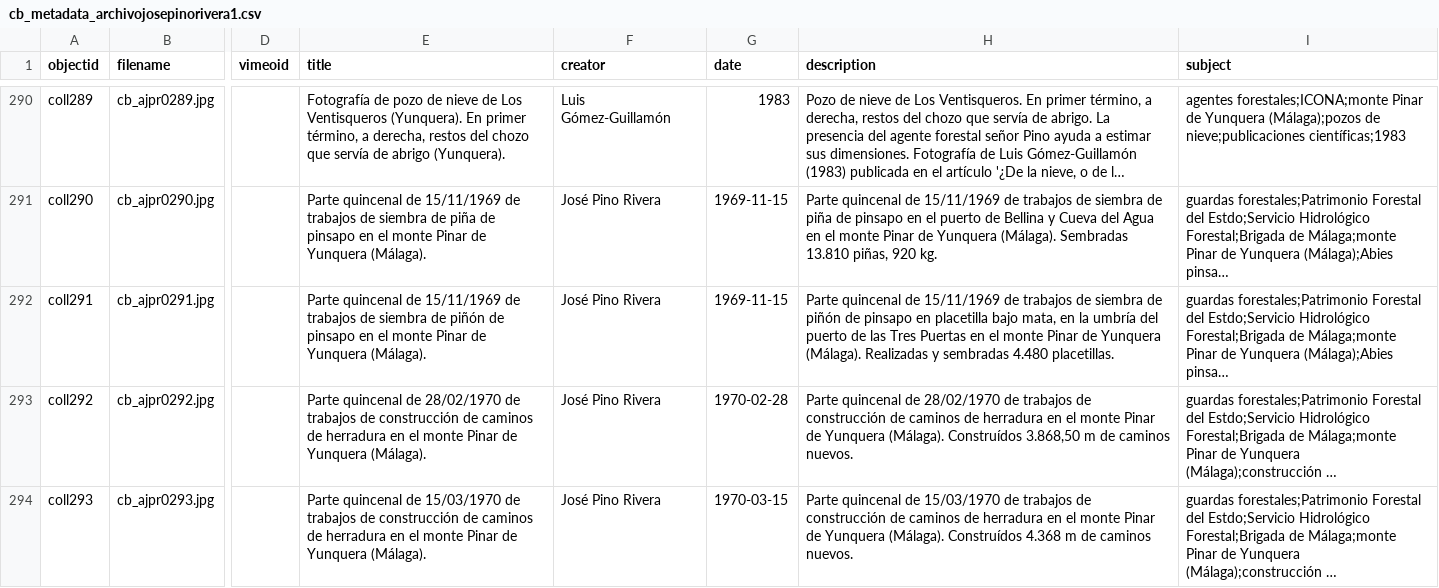
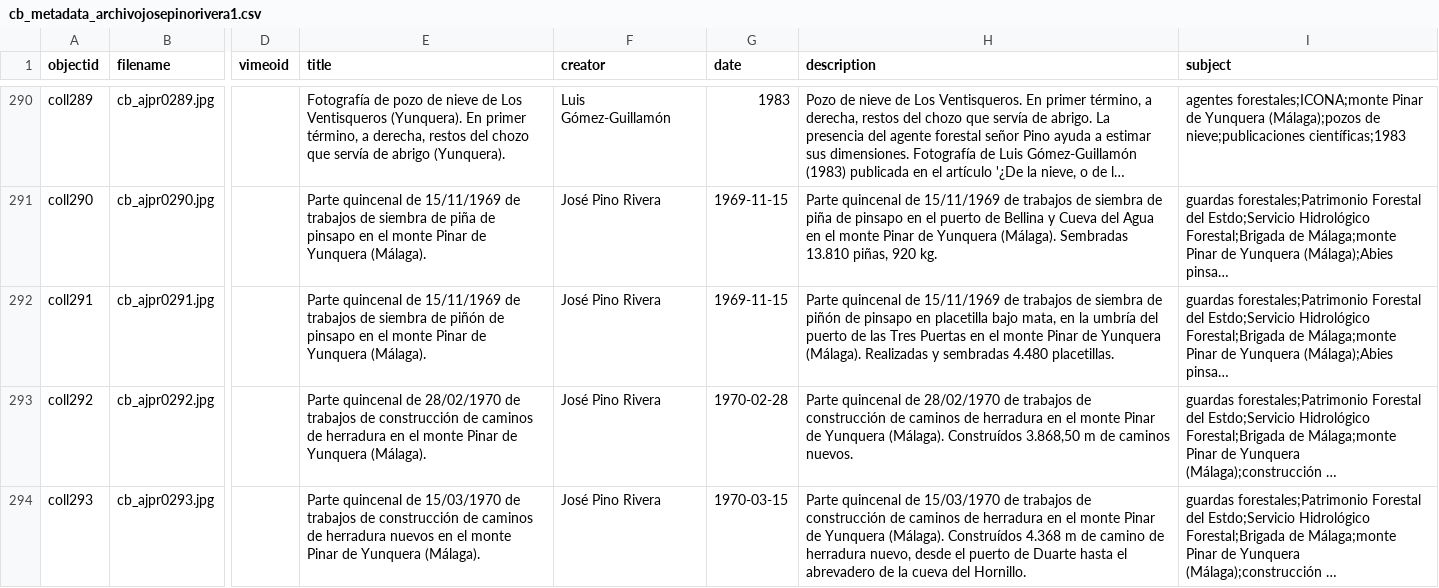
Before and after one commit to jpinod02/archivojosepinorivera, a CSV file: _data/cb_metadata_archivojosepinorivera1.csv, drawn as a sheet; only a part is shown, gaps mark what is left out; long unchanged cells end in …; the diff names each change by its address in the sheet, - before the commit and + after, or states it on an @@ line.

Commit message:
Update cb_metadata_archivojosepinorivera1.csv

```diff
--- a/_data/cb_metadata_archivojosepinorivera1.csv
+++ b/_data/cb_metadata_archivojosepinorivera1.csv
-E294 (title): …de herradura en el…
+E294 (title): …de herradura nuevos en el…
-H294 (description): …m de caminos nuevos.
+H294 (description): …m de camino de herradura nuevo, desde el puerto de Duarte hasta el abrevadero de la cueva del Hornillo.
```
